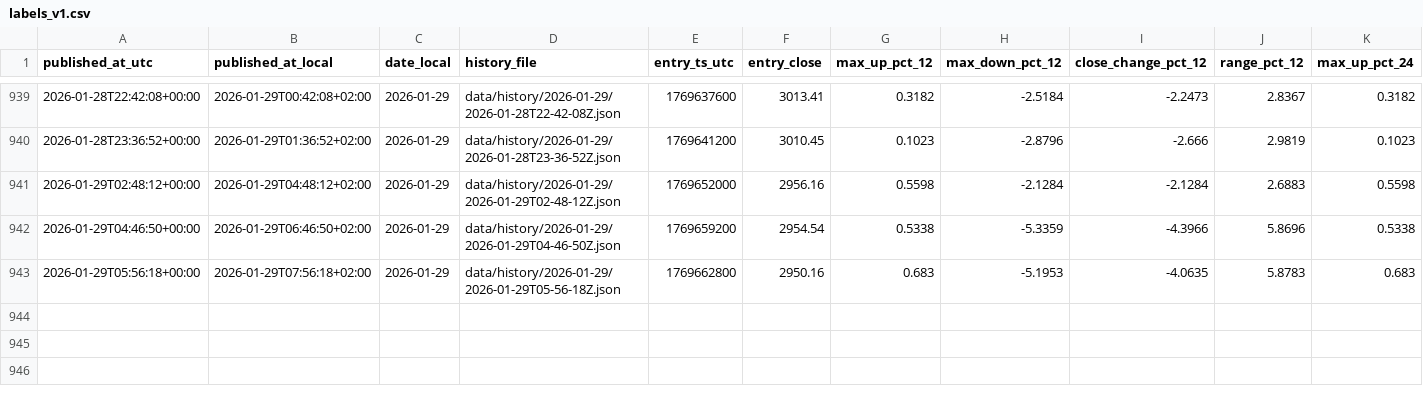
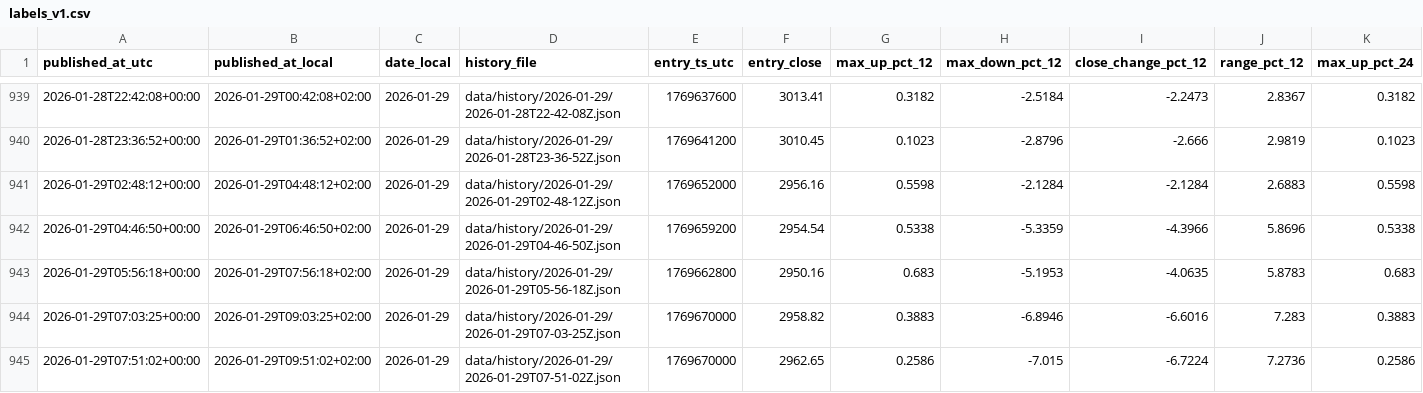
Before and after one commit to myslostelfgaming-collab/crypto-deployment-signal, a CSV file: data/labels/labels_v1.csv, drawn as a sheet; only a part is shown, gaps mark what is left out; rows hold the shown columns only; the diff names each change by its address in the sheet, - before the commit and + after, or states it on an @@ line.

```diff
--- a/data/labels/labels_v1.csv
+++ b/data/labels/labels_v1.csv
+row 944: 2026-01-29T07:03:25+00:00 | 2026-01-29T09:03:25+02:00 | 2026-01-29 | data/history/2026-01-29/2026-01-29T07-03-25Z.json | 1769670000 | 2958.82 | 0.3883 | -6.8946 | -6.6016 | 7.283 | 0.3883
+row 945: 2026-01-29T07:51:02+00:00 | 2026-01-29T09:51:02+02:00 | 2026-01-29 | data/history/2026-01-29/2026-01-29T07-51-02Z.json | 1769670000 | 2962.65 | 0.2586 | -7.015 | -6.7224 | 7.2736 | 0.2586
```
Also changed, not shown: data/forecast/baseline_probs_v1.csv, data/history/index.csv, 4 other files.
